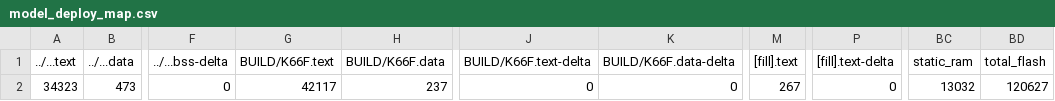
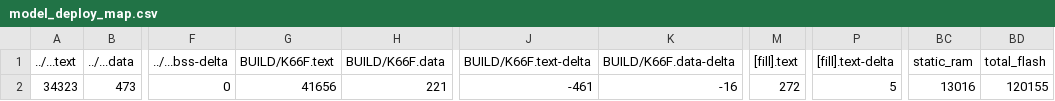
Before and after one commit to d1a2tw/mbed07, a CSV file: src/model_deploy/BUILD/K66F/GCC_ARM-TFLITE/model_deploy_map.csv, drawn as a sheet; only a part is shown, gaps mark what is left out; the diff names each change by its address in the sheet, - before the commit and + after, or states it on an @@ line.

```diff
--- a/src/model_deploy/BUILD/K66F/GCC_ARM-TFLITE/model_deploy_map.csv
+++ b/src/model_deploy/BUILD/K66F/GCC_ARM-TFLITE/model_deploy_map.csv
-G2 (BUILD/K66F.text): 42117
+G2 (BUILD/K66F.text): 41656
-H2 (BUILD/K66F.data): 237
+H2 (BUILD/K66F.data): 221
-J2 (BUILD/K66F.text-delta): 0
+J2 (BUILD/K66F.text-delta): -461
-K2 (BUILD/K66F.data-delta): 0
+K2 (BUILD/K66F.data-delta): -16
-M2 ([fill].text): 267
+M2 ([fill].text): 272
-P2 ([fill].text-delta): 0
+P2 ([fill].text-delta): 5
-BC2 (static_ram): 13032
+BC2 (static_ram): 13016
-BD2 (total_flash): 120627
+BD2 (total_flash): 120155
```
Also changed, not shown: 11 other files.
